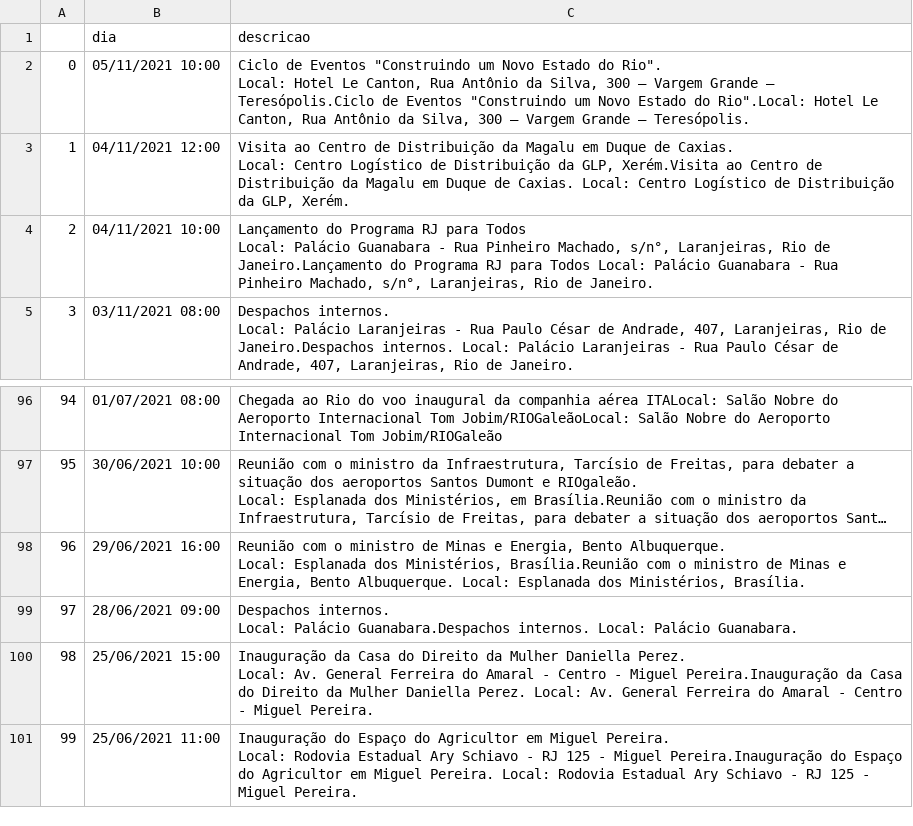
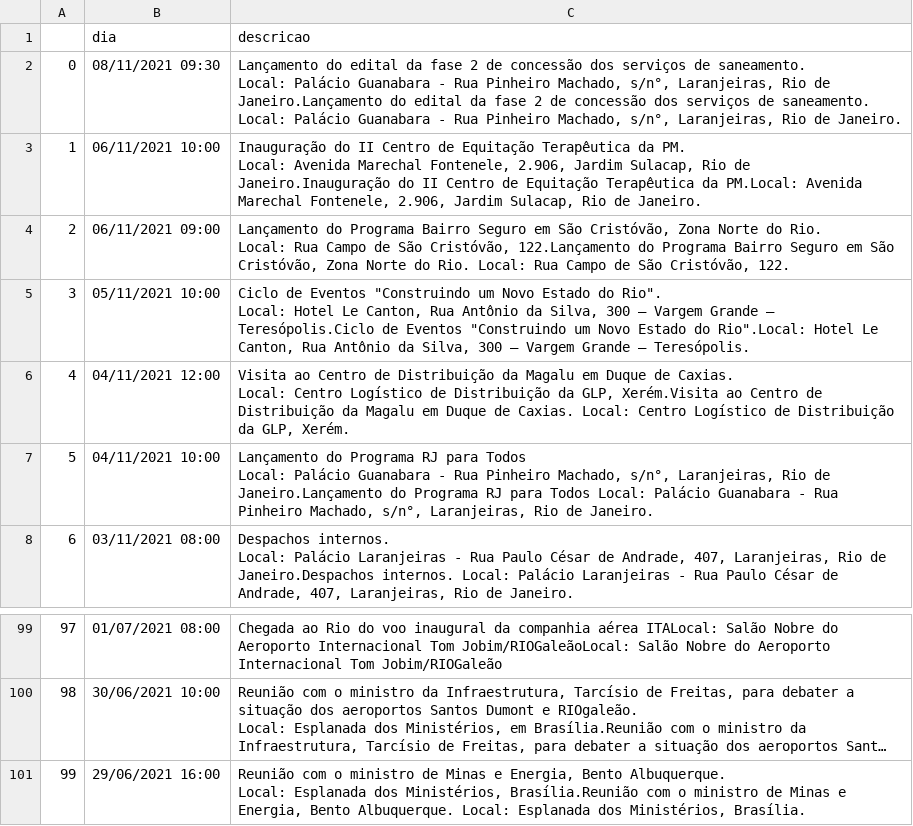
Before and after one commit to belisards/agenda_oficial_rj, a CSV file: agenda.csv, drawn as a sheet; only a part is shown, gaps mark what is left out; long unchanged cells end in …; removed rows and columns are numbered as before the commit, all else as after; ↵ is a line break in a cell; the diff names each change by its address in the sheet, - before the commit and + after, or states it on an @@ line.

```diff
--- a/agenda.csv
+++ b/agenda.csv
+row 2: 0 | 08/11/2021 09:30 | Lançamento do edital da fase 2 de concessão dos serviços de saneamento. ↵ Local: Palácio Guanabara - Rua Pinheiro Machado, s/n°, Laranjeiras, Rio de Janeiro.Lançamento do edital da fase 2 de concessão dos serviços de saneamento. Local: Palácio Guanabara - Rua Pinheiro Machado, s/n°, Laranjeiras, Rio de Janeiro.
+row 3: 1 | 06/11/2021 10:00 | Inauguração do II Centro de Equitação Terapêutica da PM. ↵ Local: Avenida Marechal Fontenele, 2.906, Jardim Sulacap, Rio de Janeiro.Inauguração do II Centro de Equitação Terapêutica da PM.Local: Avenida Marechal Fontenele, 2.906, Jardim Sulacap, Rio de Janeiro.
+row 4: 2 | 06/11/2021 09:00 | Lançamento do Programa Bairro Seguro em São Cristóvão, Zona Norte do Rio. ↵ Local: Rua Campo de São Cristóvão, 122.Lançamento do Programa Bairro Seguro em São Cristóvão, Zona Norte do Rio. Local: Rua Campo de São Cristóvão, 122.
@@ column A renumbered between rows 5 and 101 @@
-row 99: 97 | 28/06/2021 09:00 | Despachos internos. ↵ Local: Palácio Guanabara.Despachos internos. Local: Palácio Guanabara.
-row 100: 98 | 25/06/2021 15:00 | Inauguração da Casa do Direito da Mulher Daniella Perez. ↵ Local: Av. General Ferreira do Amaral - Centro - Miguel Pereira.Inauguração da Casa do Direito da Mulher Daniella Perez. Local: Av. General Ferreira do Amaral - Centro - Miguel Pereira.
-row 101: 99 | 25/06/2021 11:00 | Inauguração do Espaço do Agricultor em Miguel Pereira. ↵ Local: Rodovia Estadual Ary Schiavo - RJ 125 - Miguel Pereira.Inauguração do Espaço do Agricultor em Miguel Pereira. Local: Rodovia Estadual Ary Schiavo - RJ 125 - Miguel Pereira.
```
